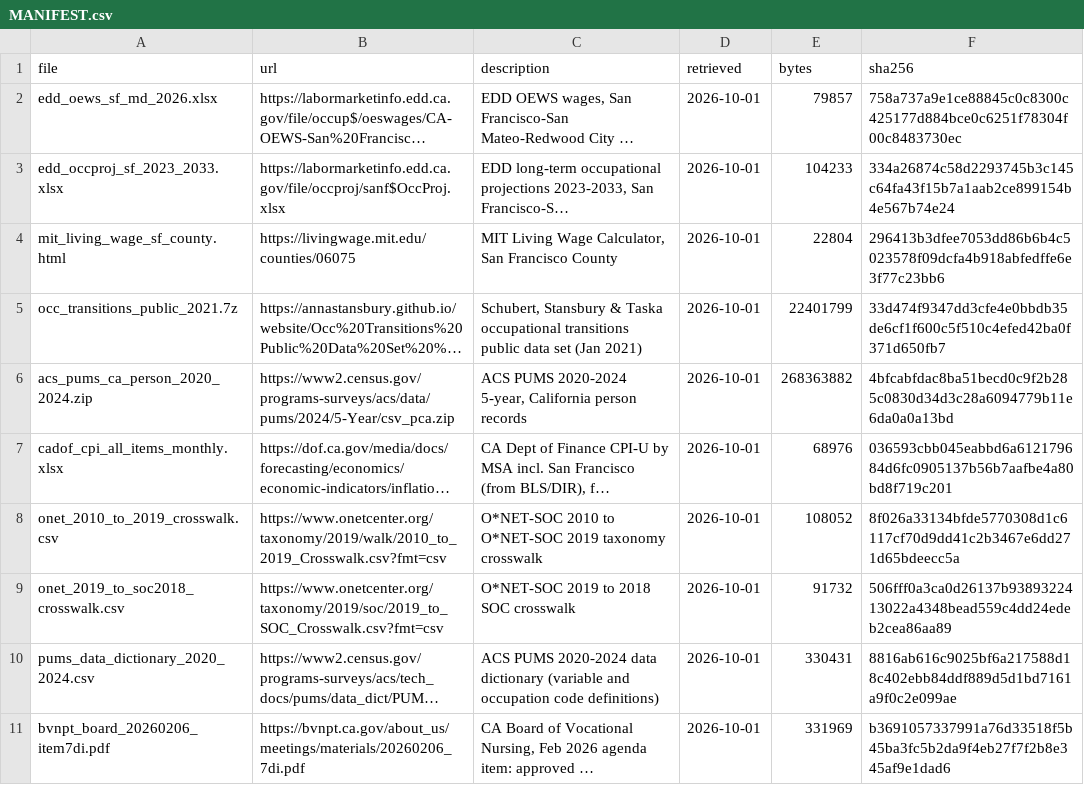
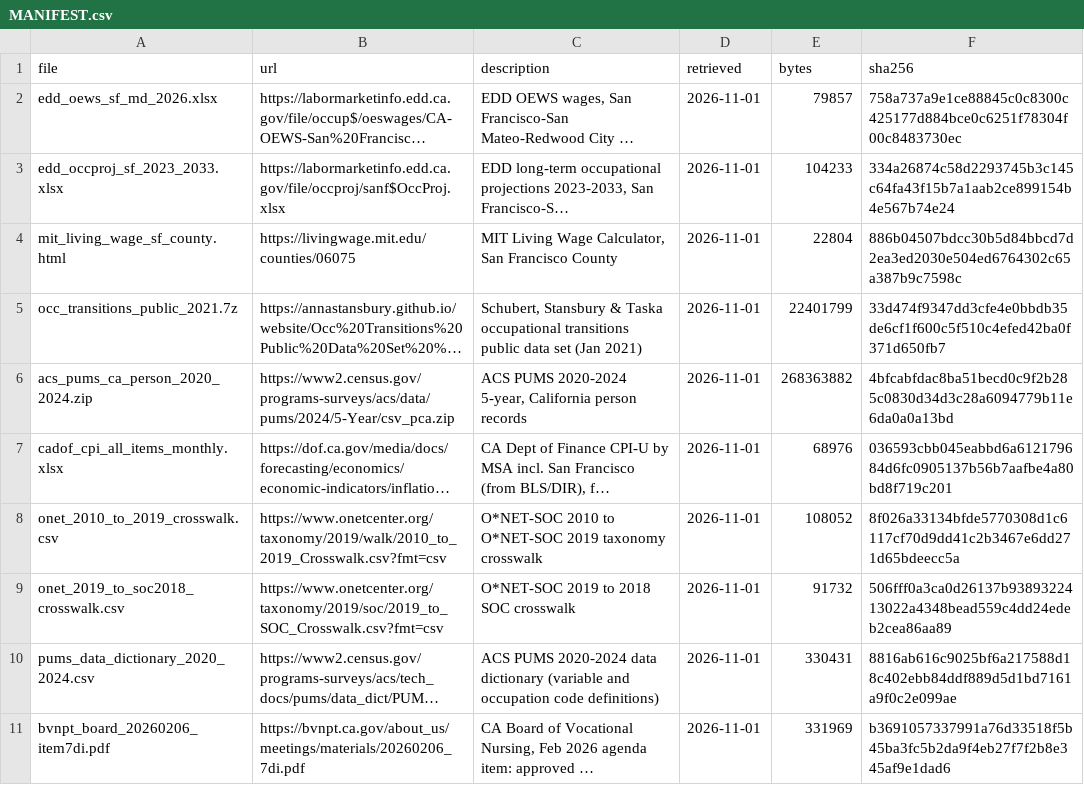
Before and after one commit to Avanthi1990/sf-healthcare-career-ladders, a CSV file: data/raw/MANIFEST.csv, drawn as a sheet; long unchanged cells end in …; the diff names each change by its address in the sheet, - before the commit and + after, or states it on an @@ line.

```diff
--- a/data/raw/MANIFEST.csv
+++ b/data/raw/MANIFEST.csv
-D2:D11 (retrieved): 2026-10-01
+D2:D11 (retrieved): 2026-11-01
-F4 (sha256): 296413b3dfee7053dd86b6b4c5023578f09dcfa4b918abfedffe6e3f77c23bb6
+F4 (sha256): 886b04507bdcc30b5d84bbcd7d2ea3ed2030e504ed6764302c65a387b9c7598c
```
Also changed, not shown: 2 other files.
